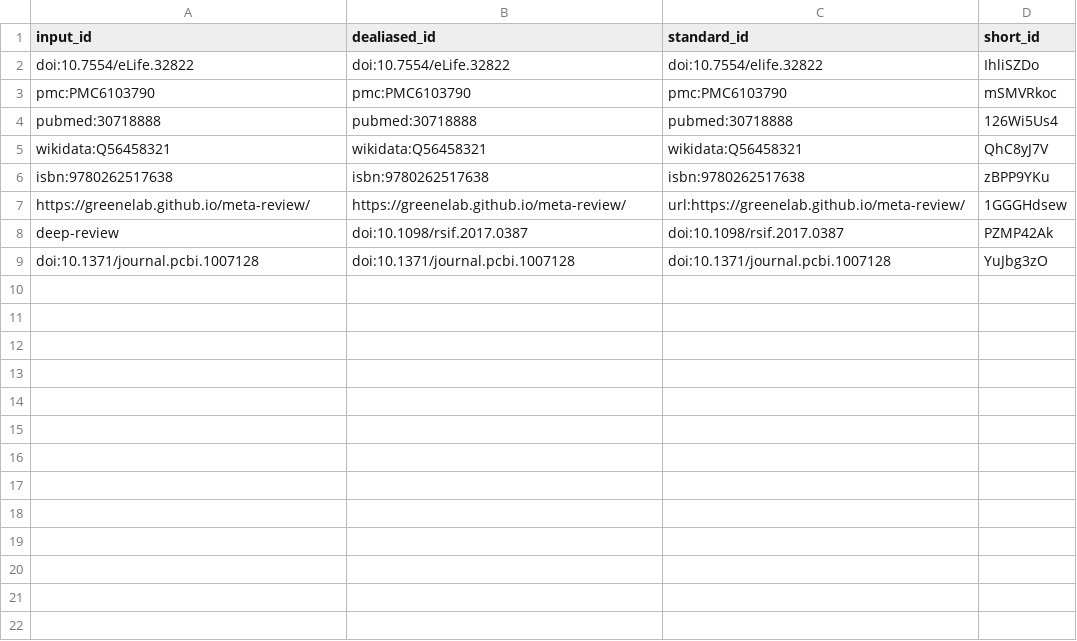
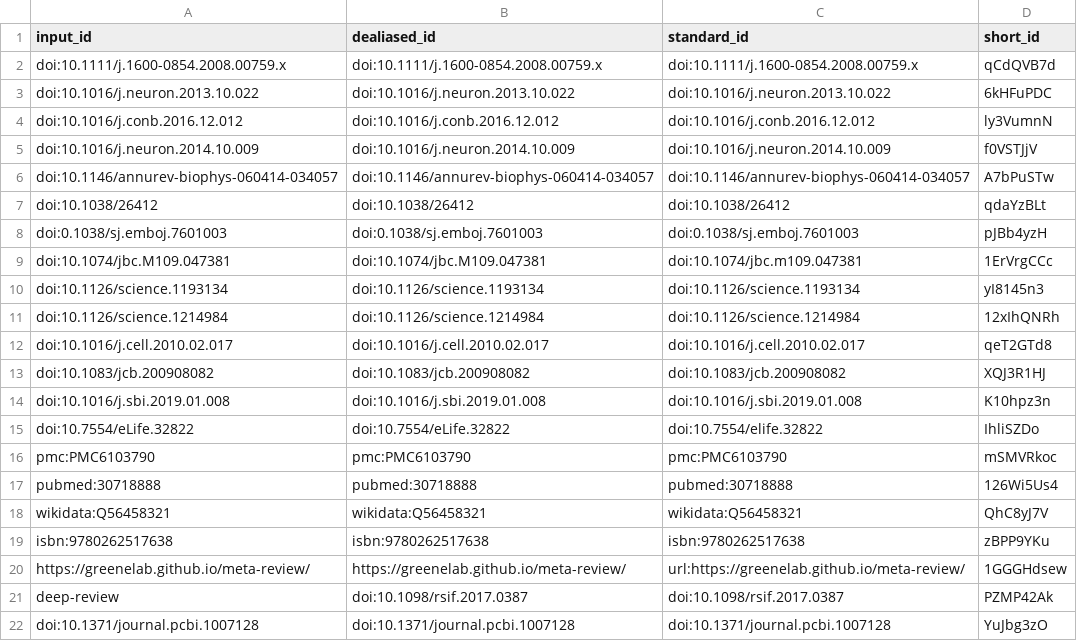
Before and after one commit to aseedb/synaptic_tomo_ms, a TSV file: citations.tsv, drawn as a sheet; the diff names each change by its address in the sheet, - before the commit and + after, or states it on an @@ line.

```diff
--- a/citations.tsv
+++ b/citations.tsv
+row 2: doi:10.1111/j.1600-0854.2008.00759.x | doi:10.1111/j.1600-0854.2008.00759.x | doi:10.1111/j.1600-0854.2008.00759.x | qCdQVB7d
+row 3: doi:10.1016/j.neuron.2013.10.022 | doi:10.1016/j.neuron.2013.10.022 | doi:10.1016/j.neuron.2013.10.022 | 6kHFuPDC
+row 4: doi:10.1016/j.conb.2016.12.012 | doi:10.1016/j.conb.2016.12.012 | doi:10.1016/j.conb.2016.12.012 | ly3VumnN
+row 5: doi:10.1016/j.neuron.2014.10.009 | doi:10.1016/j.neuron.2014.10.009 | doi:10.1016/j.neuron.2014.10.009 | f0VSTJjV
+row 6: doi:10.1146/annurev-biophys-060414-034057 | doi:10.1146/annurev-biophys-060414-034057 | doi:10.1146/annurev-biophys-060414-034057 | A7bPuSTw
+row 7: doi:10.1038/26412 | doi:10.1038/26412 | doi:10.1038/26412 | qdaYzBLt
+row 8: doi:0.1038/sj.emboj.7601003 | doi:0.1038/sj.emboj.7601003 | doi:0.1038/sj.emboj.7601003 | pJBb4yzH
+row 9: doi:10.1074/jbc.M109.047381 | doi:10.1074/jbc.M109.047381 | doi:10.1074/jbc.m109.047381 | 1ErVrgCCc
+row 10: doi:10.1126/science.1193134 | doi:10.1126/science.1193134 | doi:10.1126/science.1193134 | yI8145n3
+row 11: doi:10.1126/science.1214984 | doi:10.1126/science.1214984 | doi:10.1126/science.1214984 | 12xIhQNRh
+row 12: doi:10.1016/j.cell.2010.02.017 | doi:10.1016/j.cell.2010.02.017 | doi:10.1016/j.cell.2010.02.017 | qeT2GTd8
+row 13: doi:10.1083/jcb.200908082 | doi:10.1083/jcb.200908082 | doi:10.1083/jcb.200908082 | XQJ3R1HJ
+row 14: doi:10.1016/j.sbi.2019.01.008 | doi:10.1016/j.sbi.2019.01.008 | doi:10.1016/j.sbi.2019.01.008 | K10hpz3n
```
Also changed, not shown: 7 other files.
